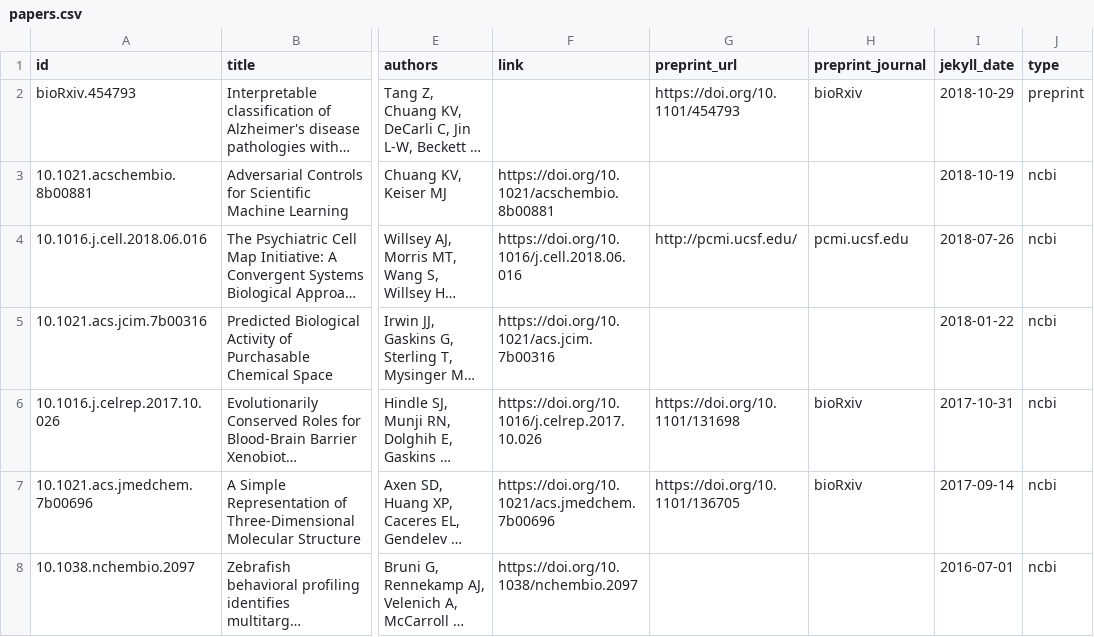
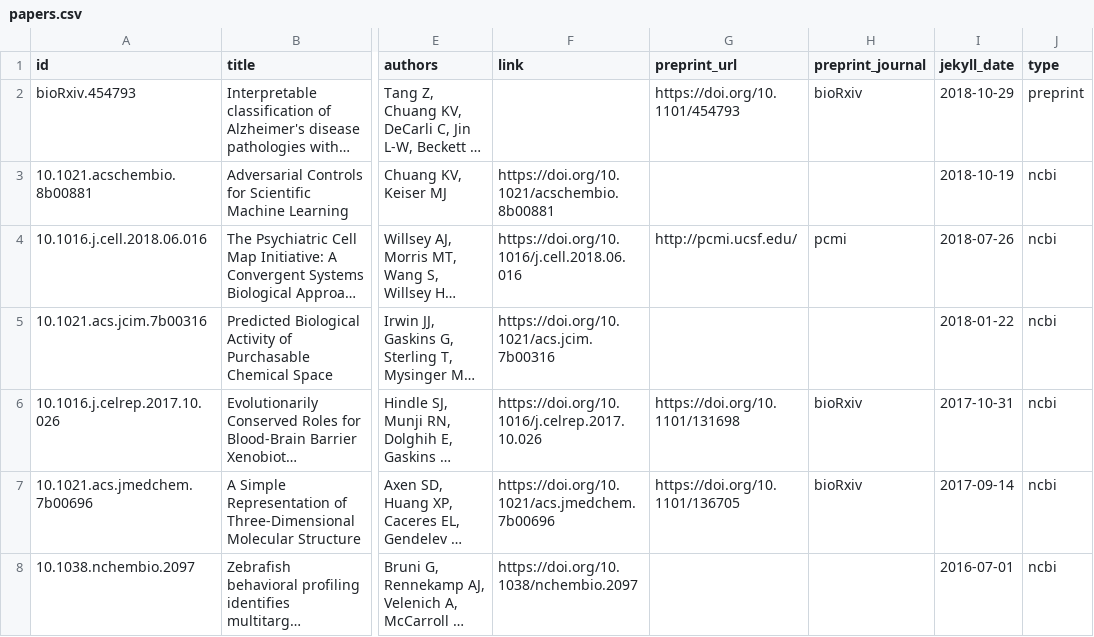
Before and after one commit to keiserlab/keiserlab.github.io, a CSV file: _data/papers.csv, drawn as a sheet; only a part is shown, gaps mark what is left out; long unchanged cells end in …; the diff names each change by its address in the sheet, - before the commit and + after, or states it on an @@ line.

Commit message:
update button icon and pcmi link

```diff
--- a/_data/papers.csv
+++ b/_data/papers.csv
-H4 (preprint_journal): pcmi.ucsf.edu
+H4 (preprint_journal): pcmi
```
Also changed, not shown: utils/papers/input/preprints.csv, 2 other files.
